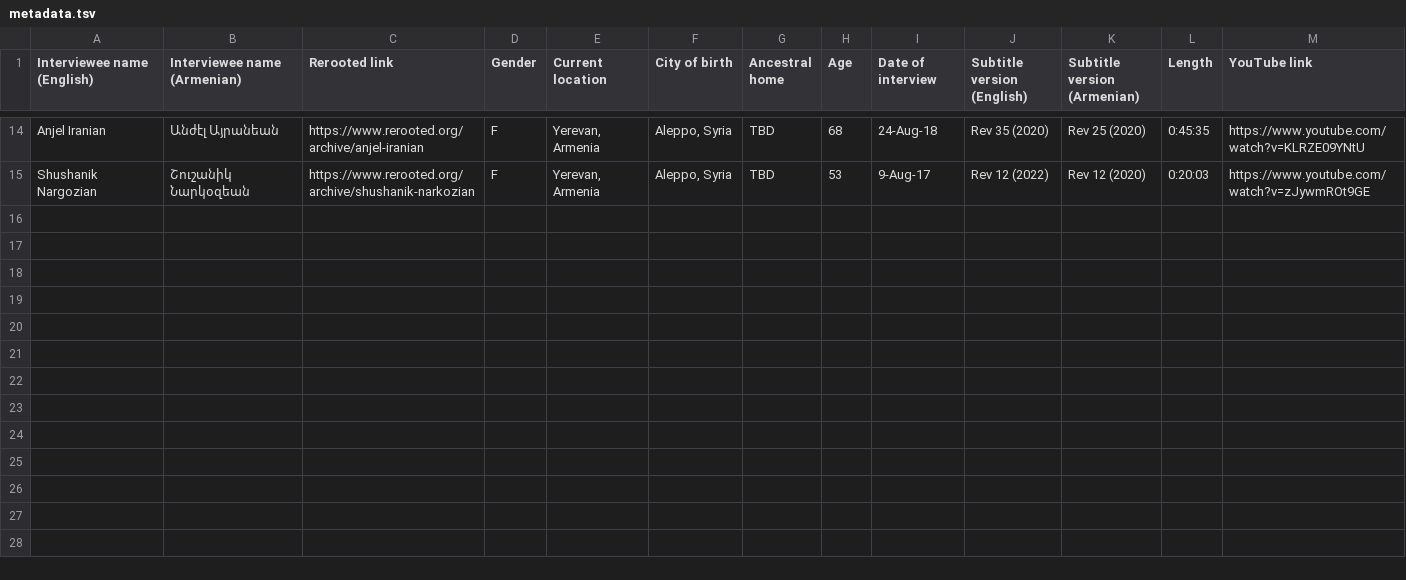
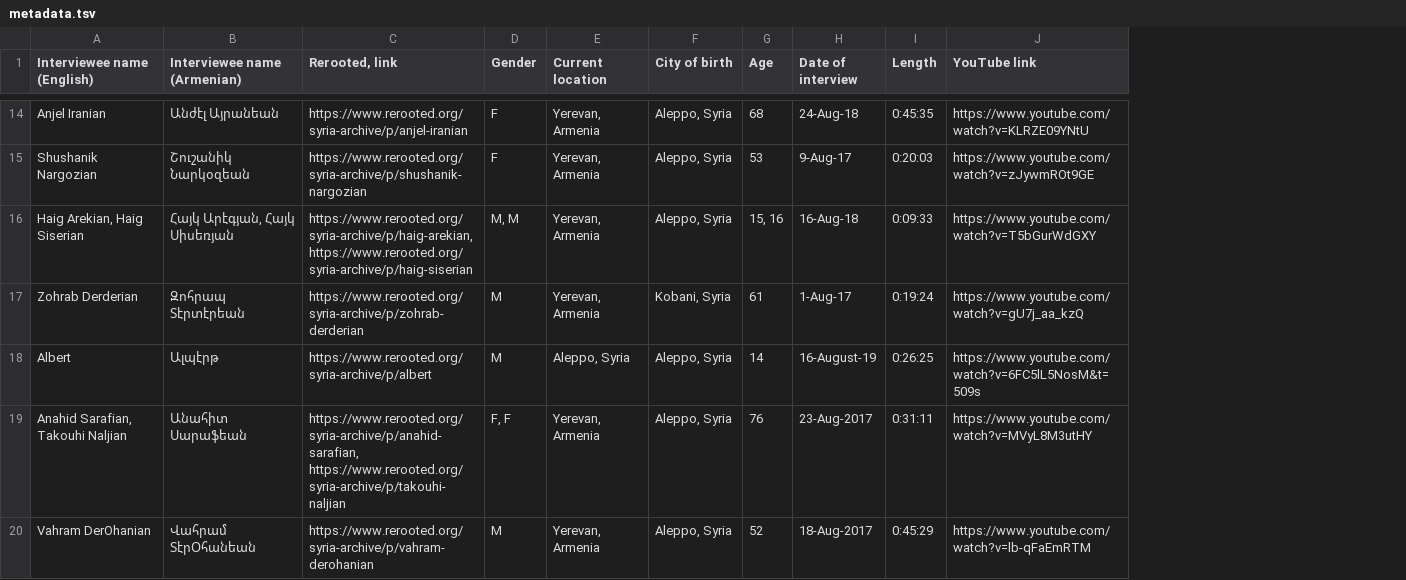
Before and after one commit to jhdeov/ReRooted-ArmenianCorpus, a TSV file: metadata.tsv, drawn as a sheet; only a part is shown, gaps mark what is left out; removed rows and columns are numbered as before the commit, all else as after; rows hold the shown columns only; the diff covers the shown part only; the diff names each change by its address in the sheet, - before the commit and + after, or states it on an @@ line.

```diff
--- a/metadata.tsv
+++ b/metadata.tsv
-column C (Rerooted link), rows 14-15: https://www.rerooted.org/archive/anjel-iranian | https://www.rerooted.org/archive/shushanik-narkozian
+column C (Rerooted, link), rows 14-15: https://www.rerooted.org/syria-archive/p/anjel-iranian | https://www.rerooted.org/syria-archive/p/shushanik-nargozian
-column G (Ancestral home), rows 14-15: TBD | TBD
-column J (Subtitle version (English)), rows 14-15: Rev 35 (2020) | Rev 12 (2022)
-column K (Subtitle version (Armenian)), rows 14-15: Rev 25 (2020) | Rev 12 (2020)
+row 16: Haig Arekian, Haig Siserian | Հայկ Արէգյան, Հայկ Սիսեռյան | https://www.rerooted.org/syria-archive/p/haig-arekian, https://www.rerooted.org/syria-archive/p/haig-siserian | M, M | Yerevan, Armenia | Aleppo, Syria | 15, 16 | 16-Aug-18 | 0:09:33 | https://www.youtube.com/watch?v=T5bGurWdGXY
+row 17: Zohrab Derderian | Զոհրապ Տէրտէրեան | https://www.rerooted.org/syria-archive/p/zohrab-derderian | M | Yerevan, Armenia | Kobani, Syria | 61 | 1-Aug-17 | 0:19:24 | https://www.youtube.com/watch?v=gU7j_aa_kzQ
+row 18: Albert | Ալպէրթ | https://www.rerooted.org/syria-archive/p/albert | M | Aleppo, Syria | Aleppo, Syria | 14 | 16-August-19 | 0:26:25 | https://www.youtube.com/watch?v=6FC5lL5NosM&t=509s
+row 19: Anahid Sarafian, Takouhi Naljian | Անահիտ Սարաֆեան | https://www.rerooted.org/syria-archive/p/anahid-sarafian, https://www.rerooted.org/syria-archive/p/takouhi-naljian | F, F | Yerevan, Armenia | Aleppo, Syria | 76 | 23-Aug-2017 | 0:31:11 | https://www.youtube.com/watch?v=MVyL8M3utHY
+row 20: Vahram DerOhanian | Վահրամ ՏէրՕհանեան | https://www.rerooted.org/syria-archive/p/vahram-derohanian | M | Yerevan, Armenia | Aleppo, Syria | 52 | 18-Aug-2017 | 0:45:29 | https://www.youtube.com/watch?v=lb-qFaEmRTM
```
Also changed, not shown: 5 added rows elsewhere in this file, 13 other files.
